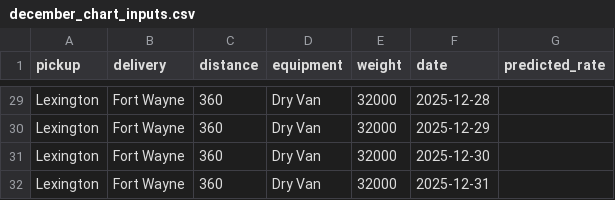
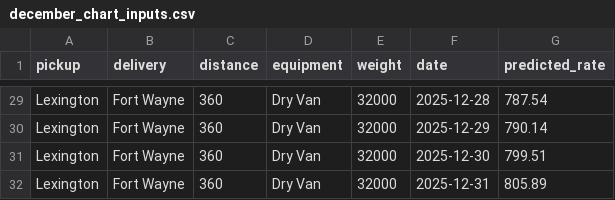
Before and after one commit to zainkhan121212/spotter-ai-assignment, a CSV file: data/december_chart_inputs.csv, drawn as a sheet; only a part is shown, gaps mark what is left out; the diff covers the shown part only; the diff names each change by its address in the sheet, - before the commit and + after, or states it on an @@ line.

Commit message:
Add training pipeline, predictions, and December chart
- Clean data: fix sign-flipped weights, drop ~1% corrupted rates, impute missing values
- Engineer calendar, geography, and lane rate-per-mile features
- Validate with a time-based split (train Jan-Aug, holdout Sep-Oct)
- Gradient boosting beats baselines: MAE $76.67, MAPE 3.30% on holdout
- Write validation_predictions.csv and fill december_chart_inputs.csv
- Verified both outputs with the provided score.py

```diff
--- a/data/december_chart_inputs.csv
+++ b/data/december_chart_inputs.csv
-G29 (predicted_rate): (empty)
+G29 (predicted_rate): 787.54
-G30 (predicted_rate): (empty)
+G30 (predicted_rate): 790.14
-G31 (predicted_rate): (empty)
+G31 (predicted_rate): 799.51
-G32 (predicted_rate): (empty)
+G32 (predicted_rate): 805.89
```
Also changed, not shown: 27 edited cells elsewhere in this file, 3 other files.
